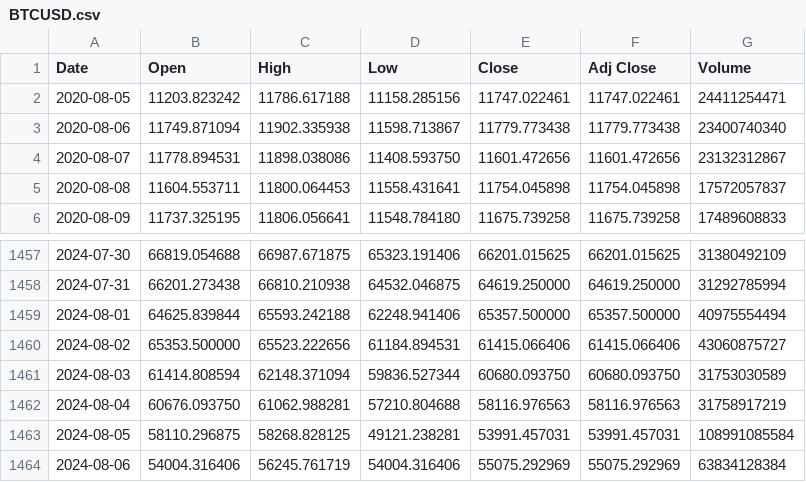
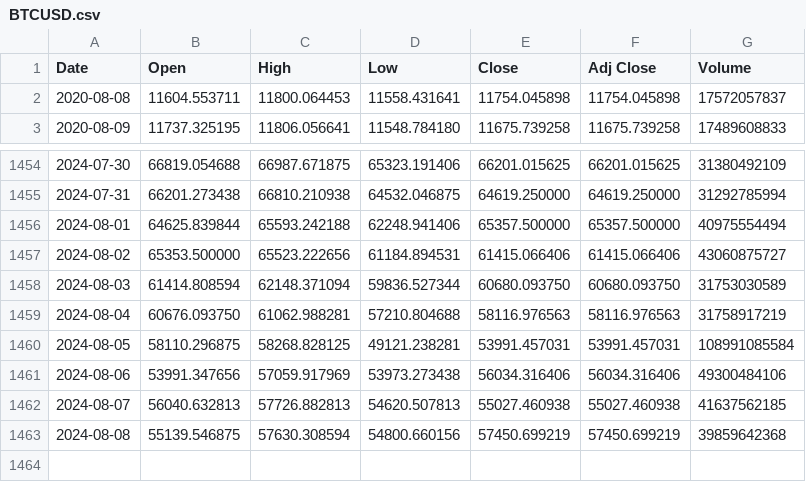
Before and after one commit to josefdeutsch/lang-chain-data-analysis, a CSV file: statistics/data/BTCUSD.csv, drawn as a sheet; only a part is shown, gaps mark what is left out.

Commit message:
upload btc and eth stock market data 2020-08-08 - 2024-08-08

```diff
--- a/statistics/data/BTCUSD.csv
+++ b/statistics/data/BTCUSD.csv
@@ -1,5 +1,2 @@
 Date,Open,High,Low,Close,Adj Close,Volume
-2020-08-05,11203.823242,11786.617188,11158.285156,11747.022461,11747.022461,24411254471
-2020-08-06,11749.871094,11902.335938,11598.713867,11779.773438,11779.773438,23400740340
-2020-08-07,11778.894531,11898.038086,11408.593750,11601.472656,11601.472656,23132312867
 2020-08-08,11604.553711,11800.064453,11558.431641,11754.045898,11754.045898,17572057837
@@ -1463,2 +1460,4 @@ Date,Open,High,Low,Close,Adj Close,Volume
 2024-08-05,58110.296875,58268.828125,49121.238281,53991.457031,53991.457031,108991085584
-2024-08-06,54004.316406,56245.761719,54004.316406,55075.292969,55075.292969,63834128384
+2024-08-06,53991.347656,57059.917969,53973.273438,56034.316406,56034.316406,49300484106
+2024-08-07,56040.632813,57726.882813,54620.507813,55027.460938,55027.460938,41637562185
+2024-08-08,55139.546875,57630.308594,54800.660156,57450.699219,57450.699219,39859642368
```
Also changed, not shown: 1 other file.
